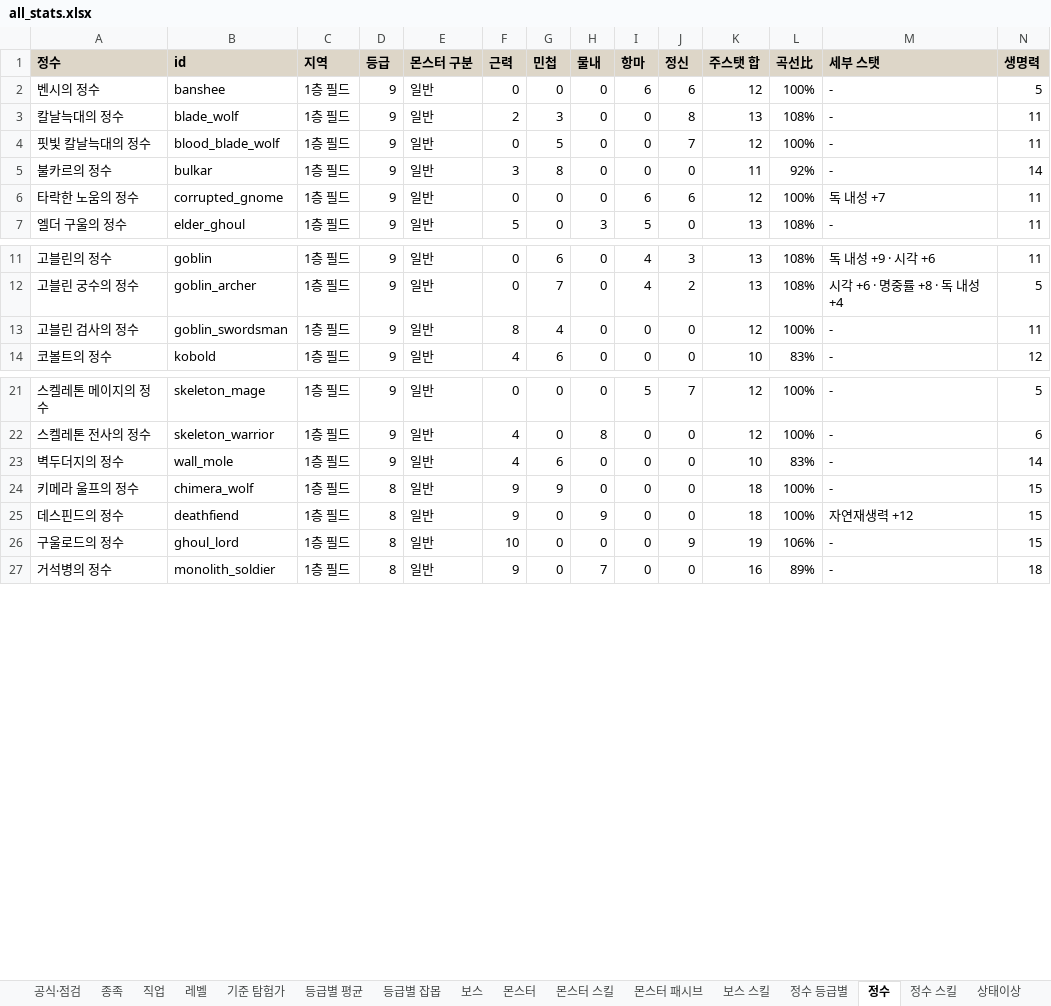
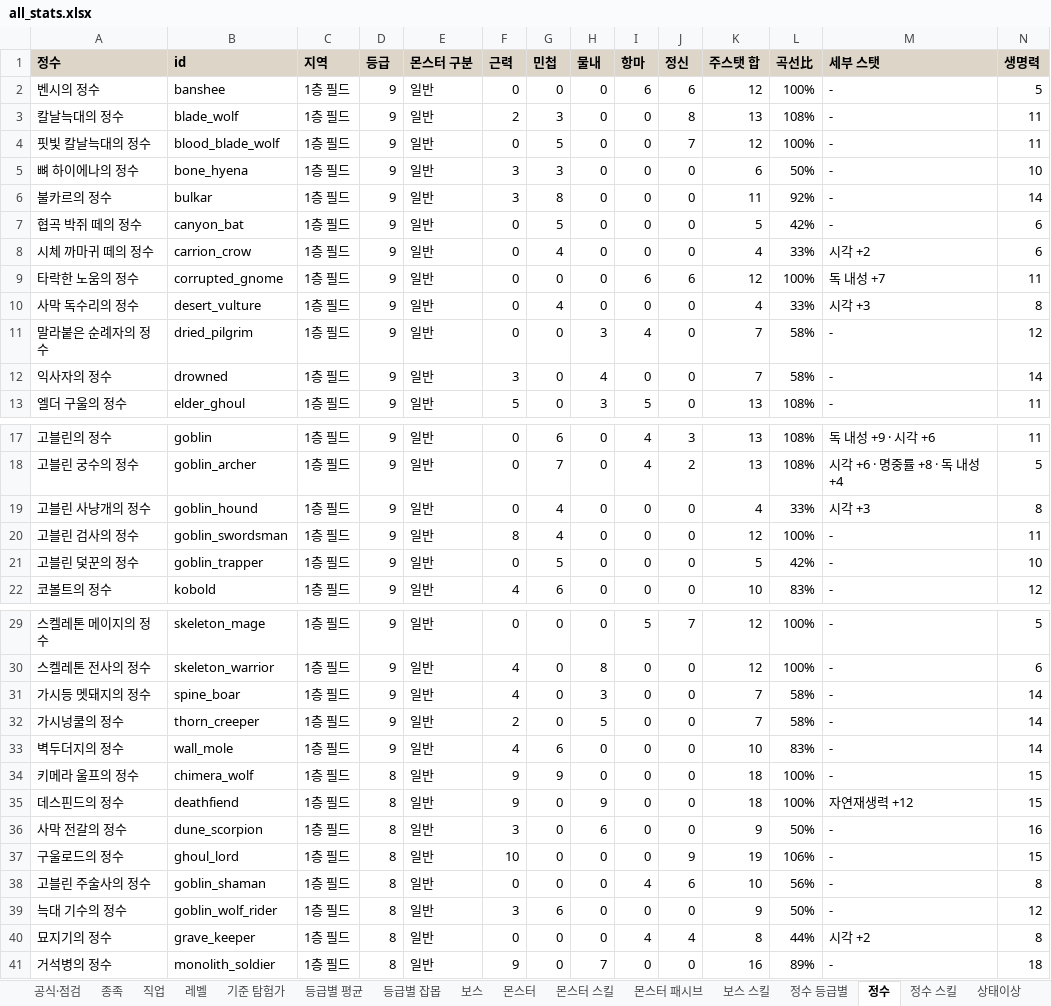
Before and after one commit to rin1015sh/Dungeon-And-Stone-Local, an Excel workbook: docs/balance/all_stats.xlsx, sheet 정수, drawn as a sheet; only a part is shown, gaps mark what is left out; values as stored, in another font and other column widths than the file's, no borders; rows hold the shown columns only; the diff covers the shown part only; the diff names each change by its address in the sheet, - before the commit and + after, or states it on an @@ line.

```diff
--- a/docs/balance/all_stats.xlsx (sheet 정수)
+++ b/docs/balance/all_stats.xlsx (sheet 정수)
+row 5: 뼈 하이에나의 정수 | bone_hyena | 1층 필드 | 9 | 일반 | 3 | 3 | 0 | 0 | 0 | 6 | 50% | - | 10
+row 7: 협곡 박쥐 떼의 정수 | canyon_bat | 1층 필드 | 9 | 일반 | 0 | 5 | 0 | 0 | 0 | 5 | 42% | - | 6
+row 8: 시체 까마귀 떼의 정수 | carrion_crow | 1층 필드 | 9 | 일반 | 0 | 4 | 0 | 0 | 0 | 4 | 33% | 시각 +2 | 6
+row 10: 사막 독수리의 정수 | desert_vulture | 1층 필드 | 9 | 일반 | 0 | 4 | 0 | 0 | 0 | 4 | 33% | 시각 +3 | 8
+row 11: 말라붙은 순례자의 정수 | dried_pilgrim | 1층 필드 | 9 | 일반 | 0 | 0 | 3 | 4 | 0 | 7 | 58% | - | 12
+row 12: 익사자의 정수 | drowned | 1층 필드 | 9 | 일반 | 3 | 0 | 4 | 0 | 0 | 7 | 58% | - | 14
+row 19: 고블린 사냥개의 정수 | goblin_hound | 1층 필드 | 9 | 일반 | 0 | 4 | 0 | 0 | 0 | 4 | 33% | 시각 +3 | 8
+row 21: 고블린 덫꾼의 정수 | goblin_trapper | 1층 필드 | 9 | 일반 | 0 | 5 | 0 | 0 | 0 | 5 | 42% | - | 10
+row 31: 가시등 멧돼지의 정수 | spine_boar | 1층 필드 | 9 | 일반 | 4 | 0 | 3 | 0 | 0 | 7 | 58% | - | 14
+row 32: 가시넝쿨의 정수 | thorn_creeper | 1층 필드 | 9 | 일반 | 2 | 0 | 5 | 0 | 0 | 7 | 58% | - | 14
+row 36: 사막 전갈의 정수 | dune_scorpion | 1층 필드 | 8 | 일반 | 3 | 0 | 6 | 0 | 0 | 9 | 50% | - | 16
+row 38: 고블린 주술사의 정수 | goblin_shaman | 1층 필드 | 8 | 일반 | 0 | 0 | 0 | 4 | 6 | 10 | 56% | - | 8
+row 39: 늑대 기수의 정수 | goblin_wolf_rider | 1층 필드 | 8 | 일반 | 3 | 6 | 0 | 0 | 0 | 9 | 50% | - | 12
+row 40: 묘지기의 정수 | grave_keeper | 1층 필드 | 8 | 일반 | 0 | 0 | 0 | 4 | 4 | 8 | 44% | 시각 +2 | 8
```
Also changed, not shown: 1 added row elsewhere in this sheet, sheet 몬스터, sheet 몬스터 스킬, sheet 정수 스킬, sheet 공식·점검, sheet 상태이상, sheet 등급별 평균, 3 more sheets, 21 other files.
